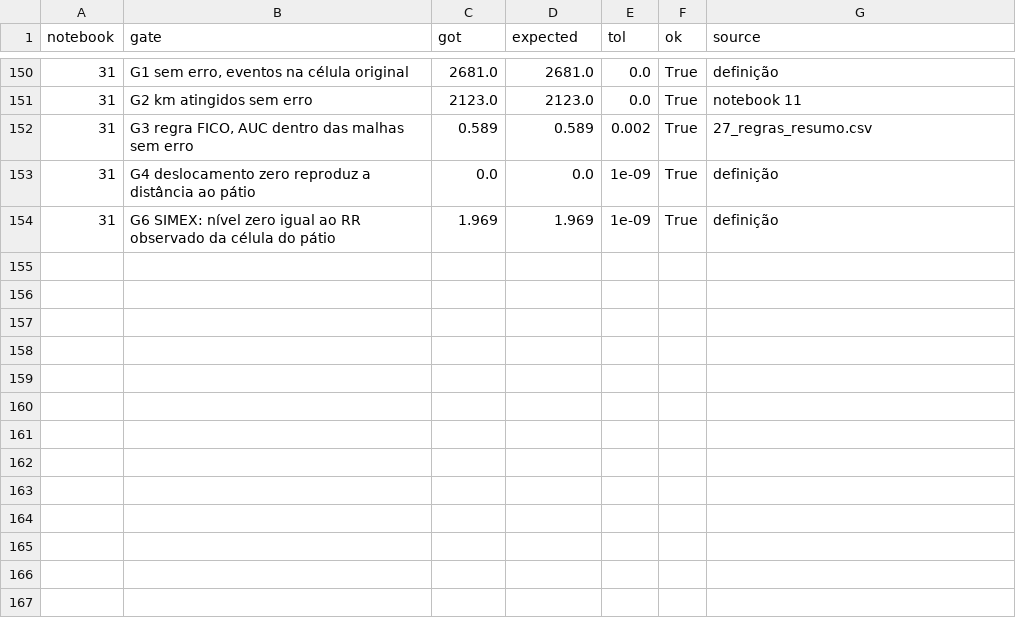
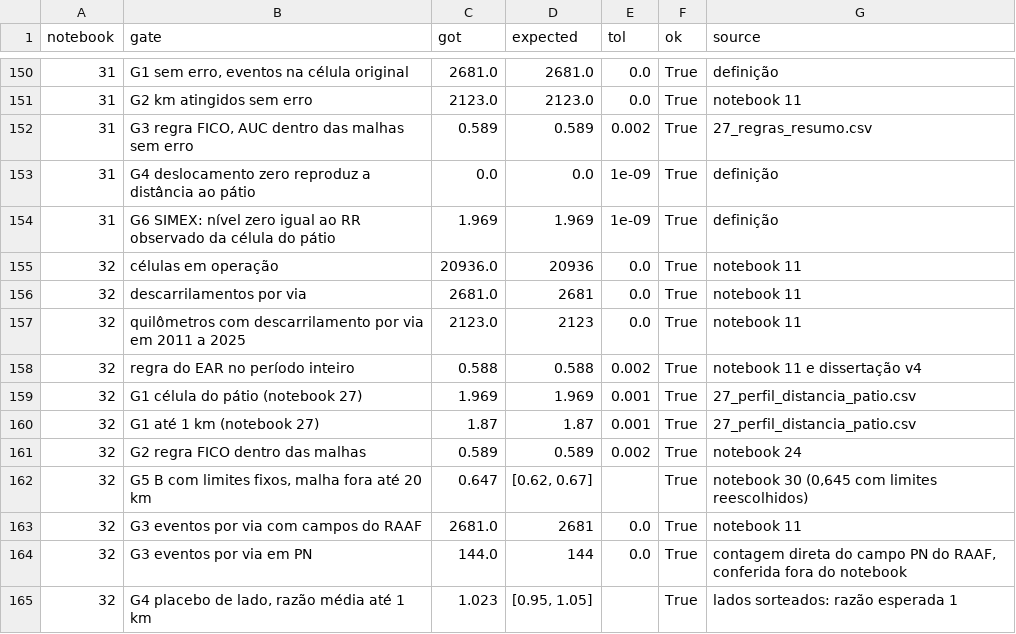
Before and after one commit to fabiolucien/ET261400-derailment-EAR, a CSV file: results/tables/00_gates_sequencia_artigo.csv, drawn as a sheet; only a part is shown, gaps mark what is left out; the diff names each change by its address in the sheet, - before the commit and + after, or states it on an @@ line.

```diff
--- a/results/tables/00_gates_sequencia_artigo.csv
+++ b/results/tables/00_gates_sequencia_artigo.csv
+row 155: 32 | células em operação | 20936.0 | 20936 | 0.0 | True | notebook 11
+row 156: 32 | descarrilamentos por via | 2681.0 | 2681 | 0.0 | True | notebook 11
+row 157: 32 | quilômetros com descarrilamento por via em 2011 a 2025 | 2123.0 | 2123 | 0.0 | True | notebook 11
+row 158: 32 | regra do EAR no período inteiro | 0.588 | 0.588 | 0.002 | True | notebook 11 e dissertação v4
+row 159: 32 | G1 célula do pátio (notebook 27) | 1.969 | 1.969 | 0.001 | True | 27_perfil_distancia_patio.csv
+row 160: 32 | G1 até 1 km (notebook 27) | 1.87 | 1.87 | 0.001 | True | 27_perfil_distancia_patio.csv
+row 161: 32 | G2 regra FICO dentro das malhas | 0.589 | 0.589 | 0.002 | True | notebook 24
+row 162: 32 | G5 B com limites fixos, malha fora até 20 km | 0.647 | [0.62, 0.67] |  | True | notebook 30 (0,645 com limites reescolhidos)
+row 163: 32 | G3 eventos por via com campos do RAAF | 2681.0 | 2681 | 0.0 | True | notebook 11
+row 164: 32 | G3 eventos por via em PN | 144.0 | 144 | 0.0 | True | contagem direta do campo PN do RAAF, conferida fora do notebook
+row 165: 32 | G4 placebo de lado, razão média até 1 km | 1.023 | [0.95, 1.05] |  | True | lados sorteados: razão esperada 1
```
Also changed, not shown: results/tables/15_registro_uso_ia.csv, results/tables/16_registro_uso_ia.csv, 19 other files.
